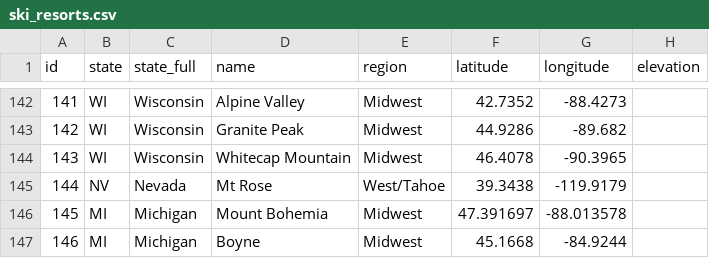
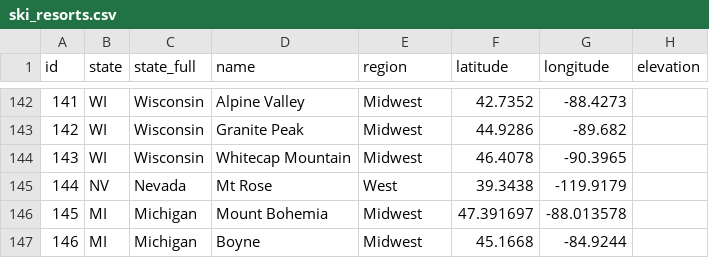
Before and after one commit to eric-fahsl/wsis, a CSV file: python/ski_resorts.csv, drawn as a sheet; only a part is shown, gaps mark what is left out; the diff covers the shown part only; the diff names each change by its address in the sheet, - before the commit and + after, or states it on an @@ line.

Commit message:
updated ski resort facet for west

```diff
--- a/python/ski_resorts.csv
+++ b/python/ski_resorts.csv
-E145 (region): West/Tahoe
+E145 (region): West
```
Also changed, not shown: 23 edited cells elsewhere in this file.
